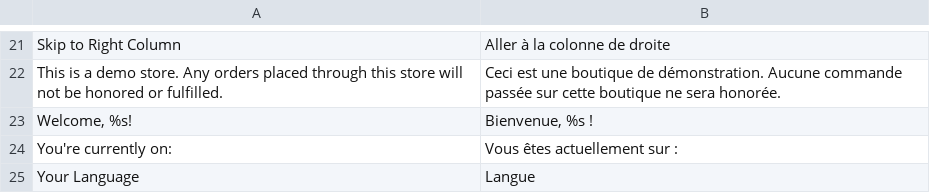
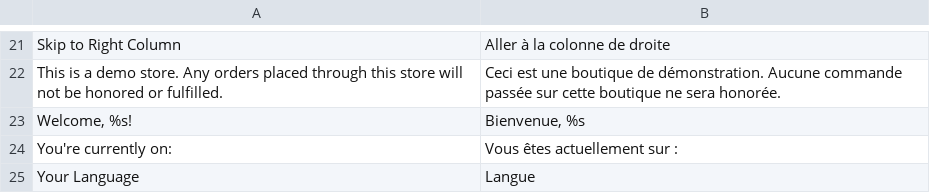
Before and after one commit to mazinger/crocplanet, a CSV file: app/locale/fr_FR/Mage_Page.csv, drawn as a sheet; only a part is shown, gaps mark what is left out.

```diff
--- a/app/locale/fr_FR/Mage_Page.csv
+++ b/app/locale/fr_FR/Mage_Page.csv
@@ -22,3 +22,3 @@
 "This is a demo store. Any orders placed through this store will not be honored or fulfilled.","Ceci est une boutique de démonstration. Aucune commande passée sur cette boutique ne sera honorée."
-"Welcome, %s!","Bienvenue, %s !"
+"Welcome, %s!","Bienvenue, %s"
 "You're currently on:","Vous êtes actuellement sur :"
```
Also changed, not shown: app/locale/fr_FR/Mage_Checkout.csv, 2 other files.
